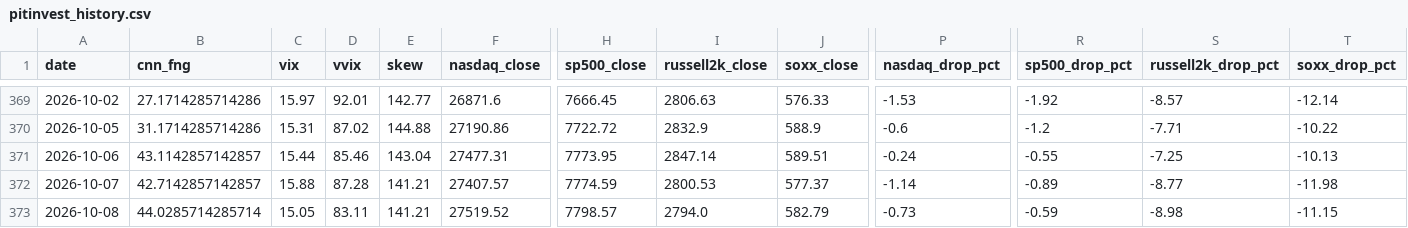
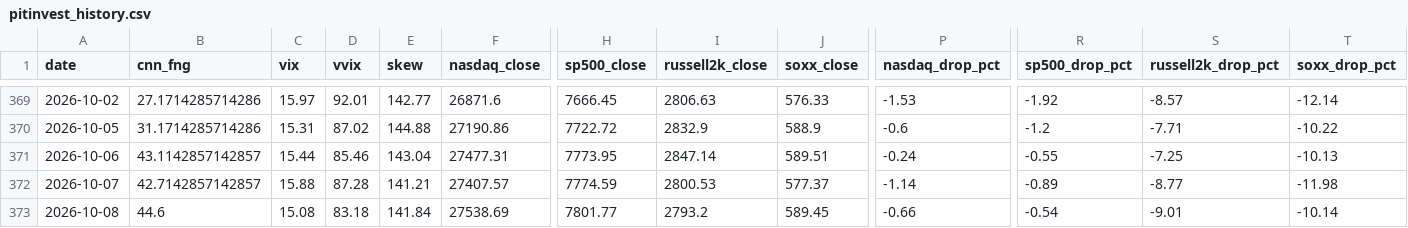
Before and after one commit to komubal-del/pitinvest-bot, a CSV file: pitinvest_history.csv, drawn as a sheet; only a part is shown, gaps mark what is left out; the diff covers the shown part only; the diff names each change by its address in the sheet, - before the commit and + after, or states it on an @@ line.

```diff
--- a/pitinvest_history.csv
+++ b/pitinvest_history.csv
-B373 (cnn_fng): 44.0285714285714
+B373 (cnn_fng): 44.6
-C373 (vix): 15.05
+C373 (vix): 15.08
-D373 (vvix): 83.11
+D373 (vvix): 83.18
-E373 (skew): 141.21
+E373 (skew): 141.84
-F373 (nasdaq_close): 27519.52
+F373 (nasdaq_close): 27538.69
-H373 (sp500_close): 7798.57
+H373 (sp500_close): 7801.77
-I373 (russell2k_close): 2794.0
+I373 (russell2k_close): 2793.2
-J373 (soxx_close): 582.79
+J373 (soxx_close): 589.45
-P373 (nasdaq_drop_pct): -0.73
+P373 (nasdaq_drop_pct): -0.66
-R373 (sp500_drop_pct): -0.59
+R373 (sp500_drop_pct): -0.54
-S373 (russell2k_drop_pct): -8.98
+S373 (russell2k_drop_pct): -9.01
-T373 (soxx_drop_pct): -11.15
+T373 (soxx_drop_pct): -10.14
```
Also changed, not shown: 8 edited cells elsewhere in this file, 4 other files.
